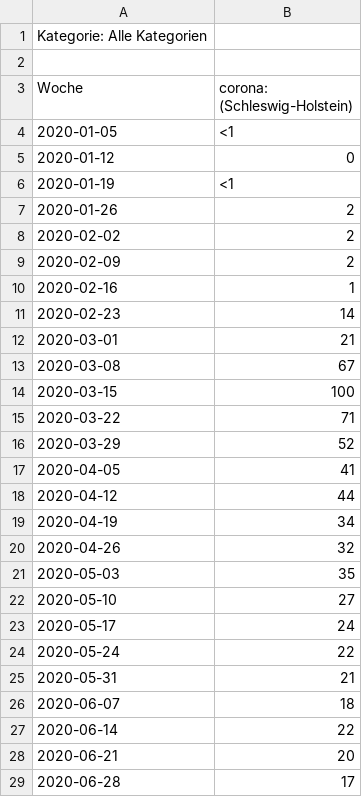
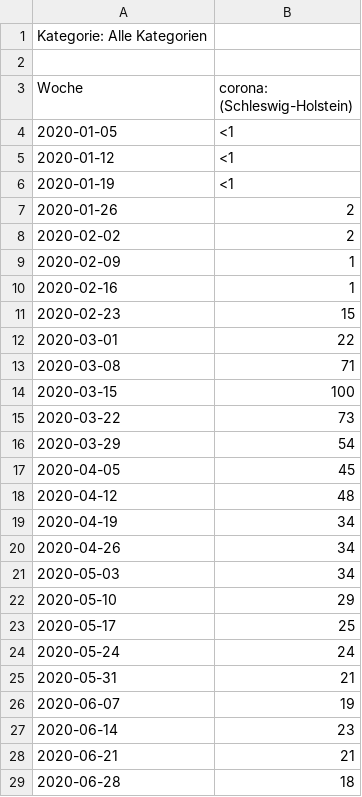
Before and after one commit to zidatalab/causalcovid19, a CSV file: data/awareness/trends_SH.csv, drawn as a sheet; only a part is shown; the diff covers the shown part only.

```diff
--- a/data/awareness/trends_SH.csv
+++ b/data/awareness/trends_SH.csv
@@ -4,3 +4,3 @@ Woche,corona: (Schleswig-Holstein)
 2020-01-05,<1
-2020-01-12,0
+2020-01-12,<1
 2020-01-19,<1
@@ -8,22 +8,22 @@ Woche,corona: (Schleswig-Holstein)
 2020-02-02,2
-2020-02-09,2
+2020-02-09,1
 2020-02-16,1
-2020-02-23,14
-2020-03-01,21
-2020-03-08,67
+2020-02-23,15
+2020-03-01,22
+2020-03-08,71
 2020-03-15,100
-2020-03-22,71
-2020-03-29,52
-2020-04-05,41
-2020-04-12,44
+2020-03-22,73
+2020-03-29,54
+2020-04-05,45
+2020-04-12,48
 2020-04-19,34
-2020-04-26,32
-2020-05-03,35
-2020-05-10,27
-2020-05-17,24
-2020-05-24,22
+2020-04-26,34
+2020-05-03,34
+2020-05-10,29
+2020-05-17,25
+2020-05-24,24
 2020-05-31,21
-2020-06-07,18
-2020-06-14,22
-2020-06-21,20
-2020-06-28,17
+2020-06-07,19
+2020-06-14,23
+2020-06-21,21
+2020-06-28,18
```
Also changed, not shown: 24 edited cells elsewhere in this file, data/awareness/awareness.csv, data/awareness/trends_BE.csv, 15 other files.
